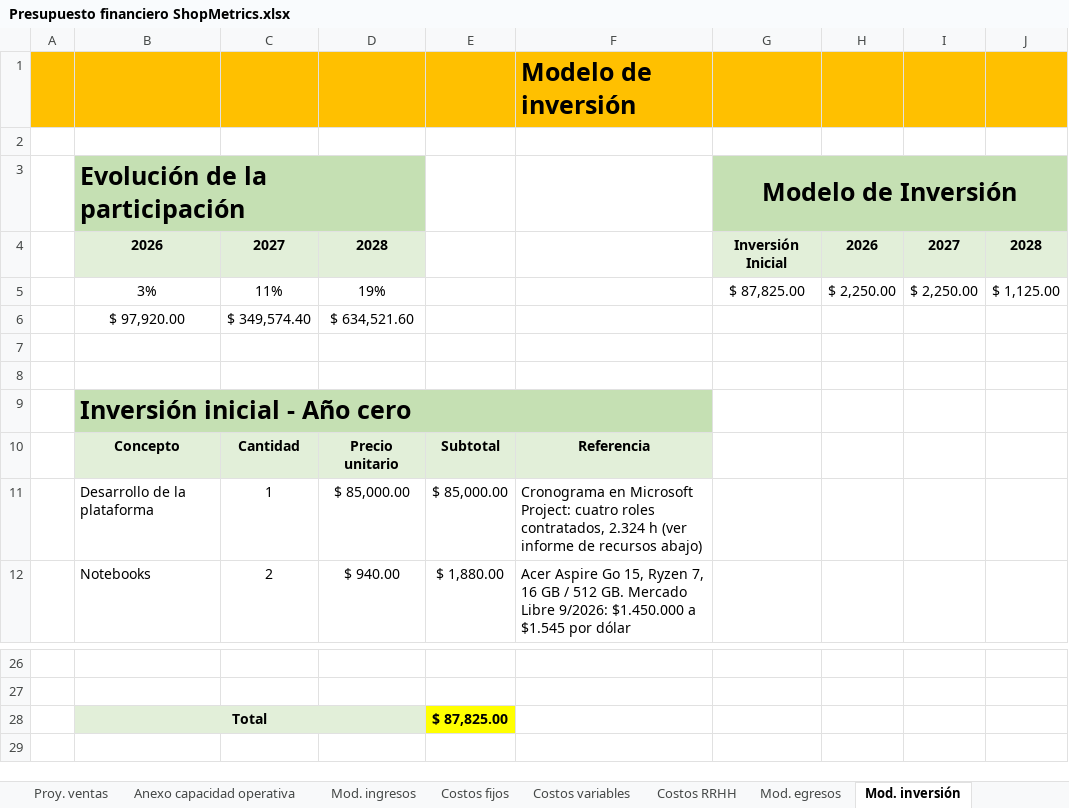
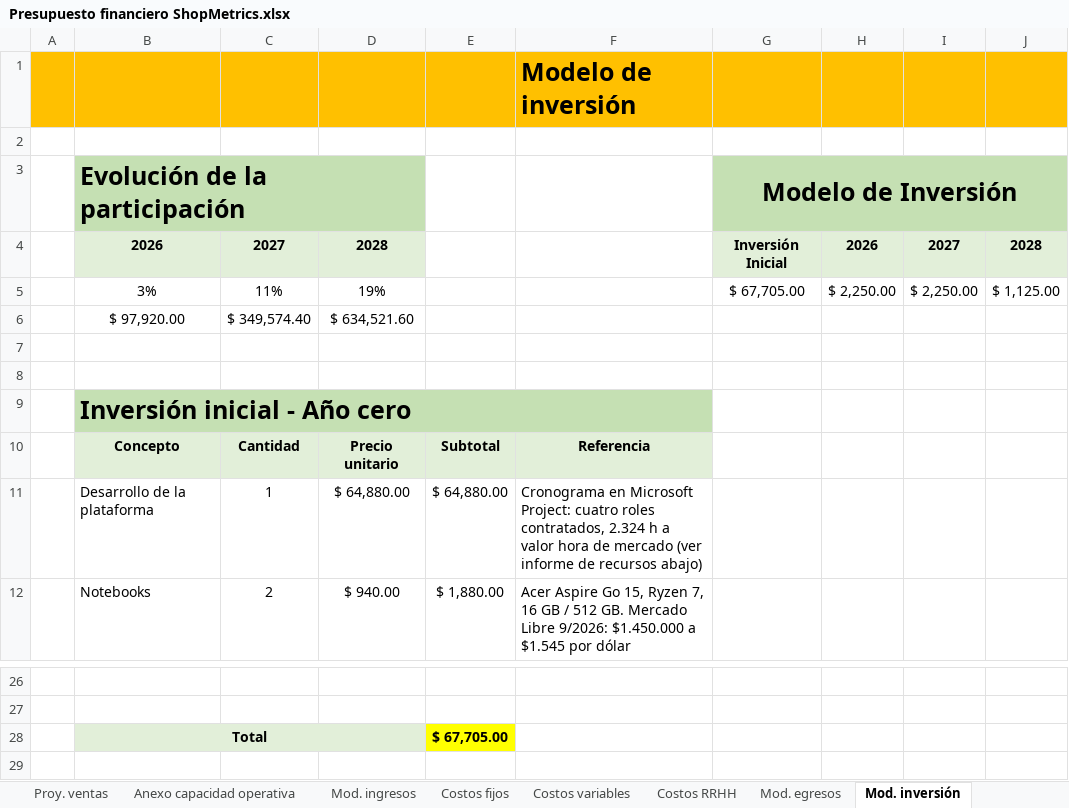
Before and after one commit to javieravellanedaa/ShopMetrics-Negocio, an Excel workbook: documento/Presupuesto financiero ShopMetrics.xlsx, sheet Mod. inversión, drawn as a sheet; only a part is shown, gaps mark what is left out; values as stored, in another font and other column widths than the file's, no borders; charts and pictures not drawn; the diff names each change by its address in the sheet, - before the commit and + after, or states it on an @@ line.

```diff
--- a/documento/Presupuesto financiero ShopMetrics.xlsx (sheet Mod. inversión)
+++ b/documento/Presupuesto financiero ShopMetrics.xlsx (sheet Mod. inversión)
-G5: $ 87,825.00
+G5: $ 67,705.00
-D11: $ 85,000.00
+D11: $ 64,880.00
-E11: $ 85,000.00
+E11: $ 64,880.00
-F11: …2.324 h (ver informe…
+F11: …2.324 h a valor hora de mercado (ver informe…
-E28: $ 87,825.00
+E28: $ 67,705.00
```
Also changed, not shown: sheet Presupuesto financiero, charts or pictures, 16 other files.
